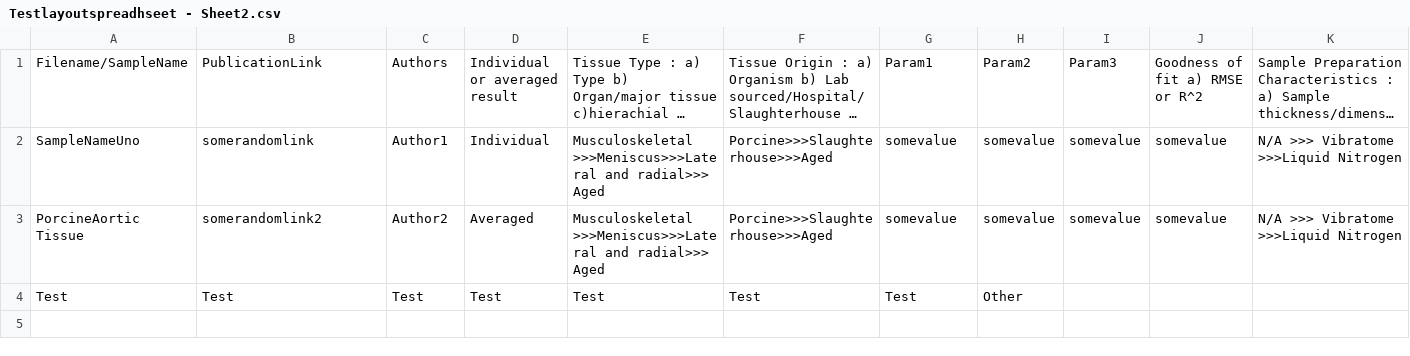
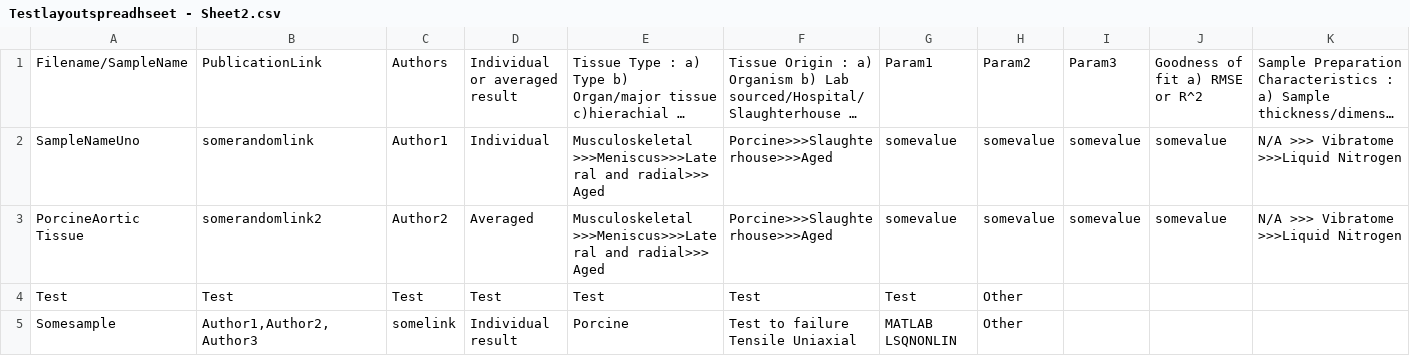
Before and after one commit to STBDATABS/Models_Other, a CSV file: Testlayoutspreadhseet - Sheet2.csv, drawn as a sheet; only a part is shown; long unchanged cells end in …; rows hold the shown columns only; the diff names each change by its address in the sheet, - before the commit and + after, or states it on an @@ line.

Commit message:
Append results for file with note

```diff
--- a/Testlayoutspreadhseet - Sheet2.csv
+++ b/Testlayoutspreadhseet - Sheet2.csv
+row 5: Somesample | Author1,Author2,Author3 | somelink | Individual result | Porcine | Test to failure Tensile Uniaxial | MATLAB LSQNONLIN | Other
```
